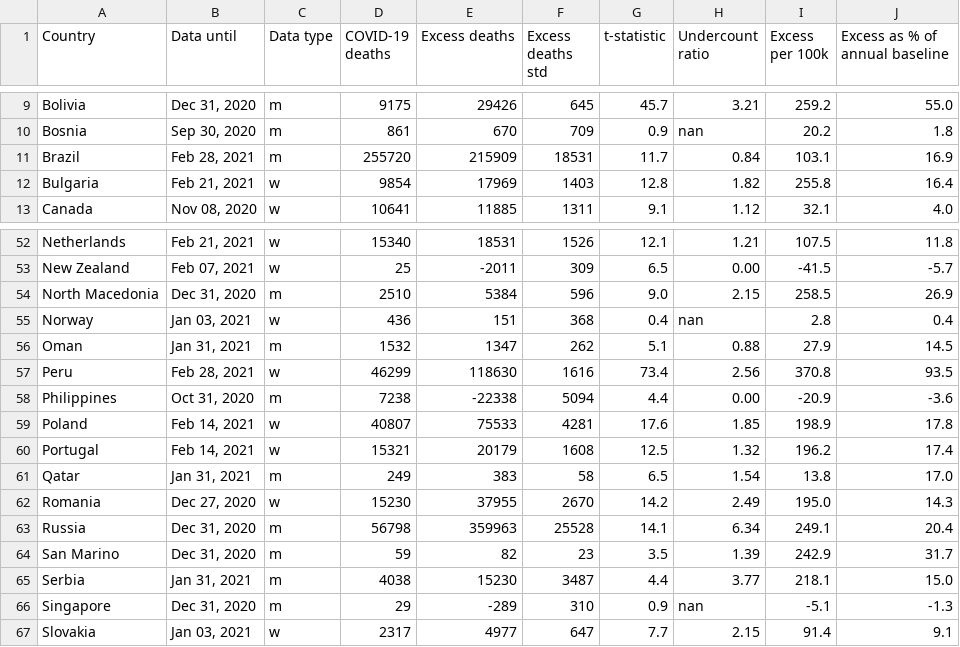
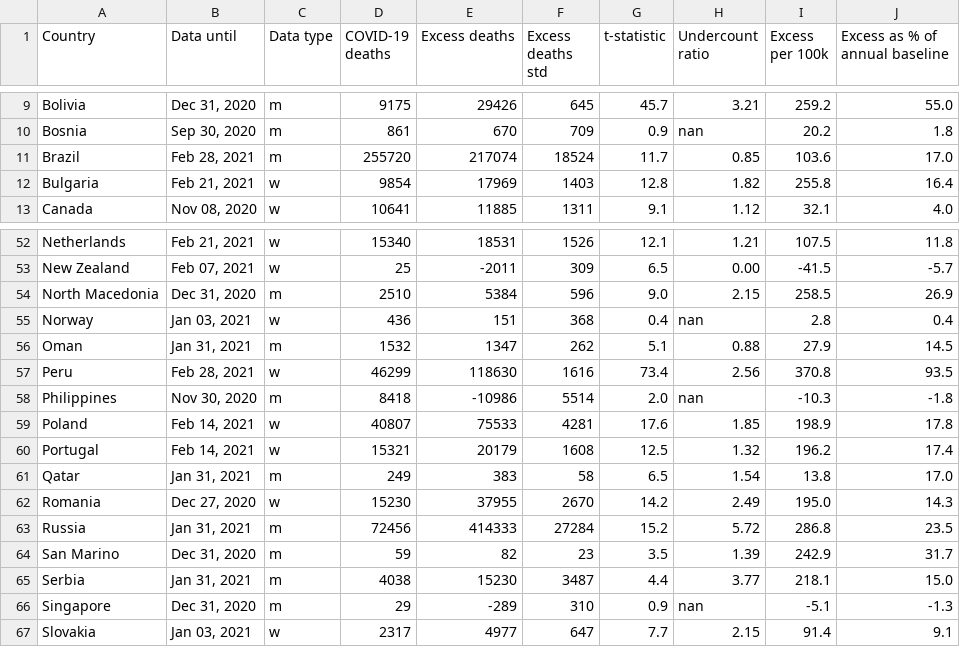
Before and after one commit to dkobak/excess-mortality, a CSV file: excess-mortality.csv, drawn as a sheet; only a part is shown, gaps mark what is left out.

Commit message:
WMD data update

```diff
--- a/excess-mortality.csv
+++ b/excess-mortality.csv
@@ -10,3 +10,3 @@ Bolivia,"Dec 31, 2020",m,9175,29426,645,45.7,3.21,259.2,55.0
 Bosnia,"Sep 30, 2020",m,861,670,709,0.9,nan,20.2,1.8
-Brazil,"Feb 28, 2021",m,255720,215909,18531,11.7,0.84,103.1,16.9
+Brazil,"Feb 28, 2021",m,255720,217074,18524,11.7,0.85,103.6,17.0
 Bulgaria,"Feb 21, 2021",w,9854,17969,1403,12.8,1.82,255.8,16.4
@@ -57,3 +57,3 @@ Oman,"Jan 31, 2021",m,1532,1347,262,5.1,0.88,27.9,14.5
 Peru,"Feb 28, 2021",w,46299,118630,1616,73.4,2.56,370.8,93.5
-Philippines,"Oct 31, 2020",m,7238,-22338,5094,4.4,0.00,-20.9,-3.6
+Philippines,"Nov 30, 2020",m,8418,-10986,5514,2.0,nan,-10.3,-1.8
 Poland,"Feb 14, 2021",w,40807,75533,4281,17.6,1.85,198.9,17.8
@@ -62,3 +62,3 @@ Qatar,"Jan 31, 2021",m,249,383,58,6.5,1.54,13.8,17.0
 Romania,"Dec 27, 2020",w,15230,37955,2670,14.2,2.49,195.0,14.3
-Russia,"Dec 31, 2020",m,56798,359963,25528,14.1,6.34,249.1,20.4
+Russia,"Jan 31, 2021",m,72456,414333,27284,15.2,5.72,286.8,23.5
 San Marino,"Dec 31, 2020",m,59,82,23,3.5,1.39,242.9,31.7
```
Also changed, not shown: baselines.csv, 7 other files.
